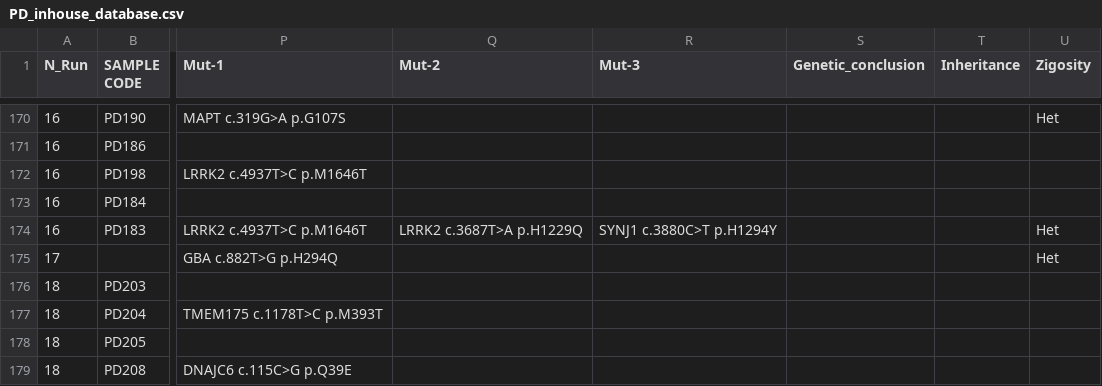
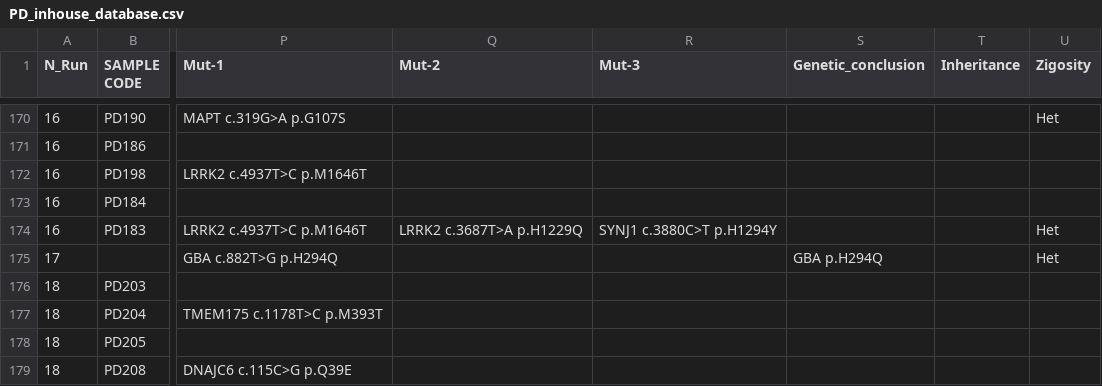
Before and after one commit to AndreaG5/Papers, a CSV file: PD_inhouse_database.csv, drawn as a sheet; only a part is shown, gaps mark what is left out; the diff names each change by its address in the sheet, - before the commit and + after, or states it on an @@ line.

Commit message:
Add files via upload

```diff
--- a/PD_inhouse_database.csv
+++ b/PD_inhouse_database.csv
-S175 (Genetic_conclusion): (empty)
+S175 (Genetic_conclusion): GBA p.H294Q
```
